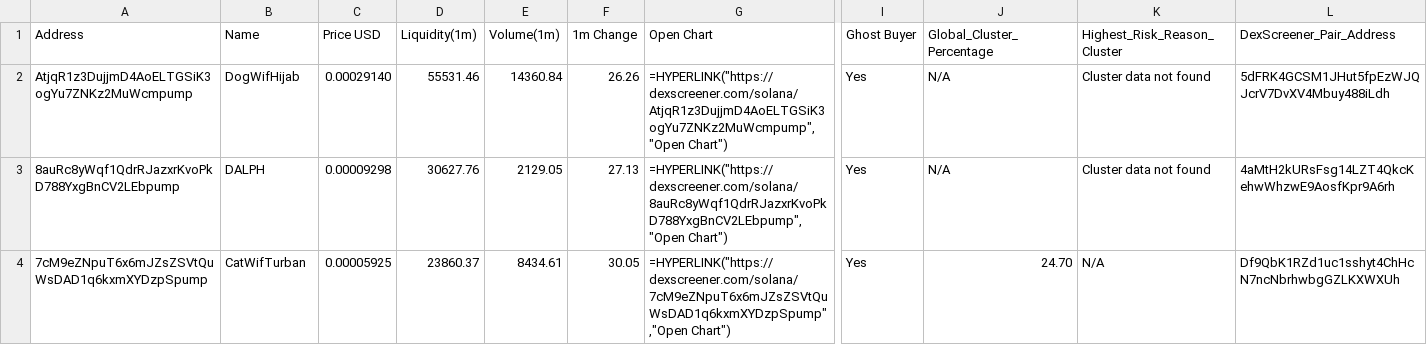
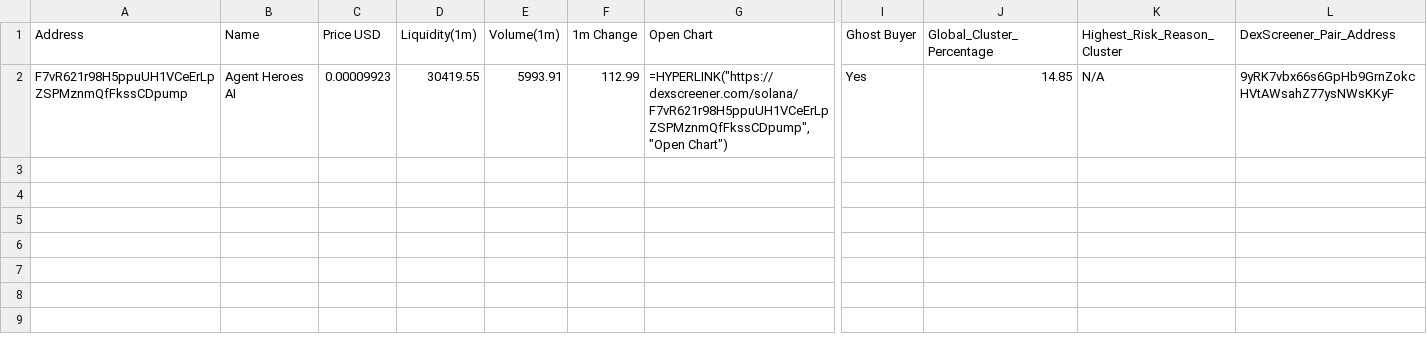
Before and after one commit to Rachid91674/SniperX-V3, a CSV file: filtered_tokens_with_all_risks.csv, drawn as a sheet; only a part is shown, gaps mark what is left out; removed rows and columns are numbered as before the commit, all else as after; rows hold the shown columns only; the diff names each change by its address in the sheet, - before the commit and + after, or states it on an @@ line.

```diff
--- a/filtered_tokens_with_all_risks.csv
+++ b/filtered_tokens_with_all_risks.csv
-row 2: AtjqR1z3DujjmD4AoELTGSiK3ogYu7ZNKz2MuWcmpump | DogWifHijab | 0.00029140 | 55531.46 | 14360.84 | 26.26 | =HYPERLINK("https://dexscreener.com/solana/AtjqR1z3DujjmD4AoELTGSiK3ogYu7ZNKz2MuWcmpump","Open Chart") | Yes | N/A | Cluster data not found | 5dFRK4GCSM1JHut5fpEzWJQJcrV7DvXV4Mbuy488iLdh
-row 3: 8auRc8yWqf1QdrRJazxrKvoPkD788YxgBnCV2LEbpump | DALPH | 0.00009298 | 30627.76 | 2129.05 | 27.13 | =HYPERLINK("https://dexscreener.com/solana/8auRc8yWqf1QdrRJazxrKvoPkD788YxgBnCV2LEbpump","Open Chart") | Yes | N/A | Cluster data not found | 4aMtH2kURsFsg14LZT4QkcKehwWhzwE9AosfKpr9A6rh
-row 4: 7cM9eZNpuT6x6mJZsZSVtQuWsDAD1q6kxmXYDzpSpump | CatWifTurban | 0.00005925 | 23860.37 | 8434.61 | 30.05 | =HYPERLINK("https://dexscreener.com/solana/7cM9eZNpuT6x6mJZsZSVtQuWsDAD1q6kxmXYDzpSpump","Open Chart") | Yes | 24.70 | N/A | Df9QbK1RZd1uc1sshyt4ChHcN7ncNbrhwbgGZLKXWXUh
+row 2: F7vR621r98H5ppuUH1VCeErLpZSPMznmQfFkssCDpump | Agent Heroes AI | 0.00009923 | 30419.55 | 5993.91 | 112.99 | =HYPERLINK("https://dexscreener.com/solana/F7vR621r98H5ppuUH1VCeErLpZSPMznmQfFkssCDpump","Open Chart") | Yes | 14.85 | N/A | 9yRK7vbx66s6GpHb9GrnZokcHVtAWsahZ77ysNWsKKyF
```
Also changed, not shown: trades.csv, 2 other files.
